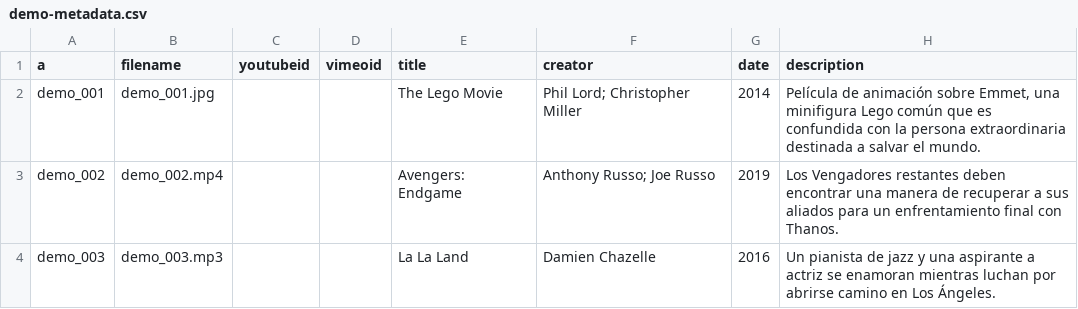
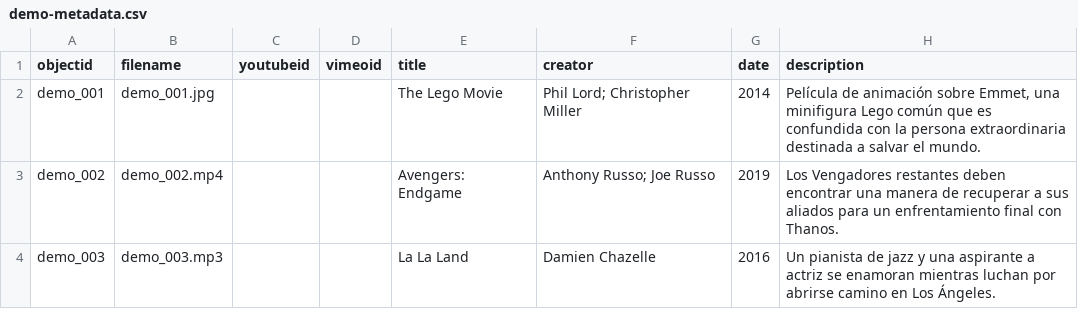
Before and after one commit to Acg-17/Pelis, a CSV file: _data/demo-metadata.csv, drawn as a sheet; only a part is shown; the diff names each change by its address in the sheet, - before the commit and + after, or states it on an @@ line.

Commit message:
Update demo-metadata.csv

```diff
--- a/_data/demo-metadata.csv
+++ b/_data/demo-metadata.csv
-A1: a
+A1: objectid
```
